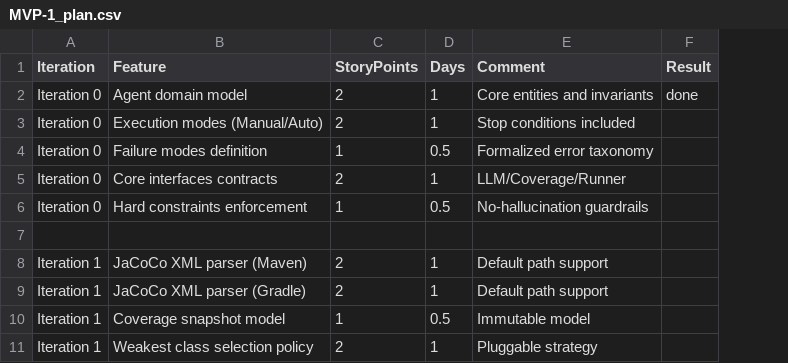
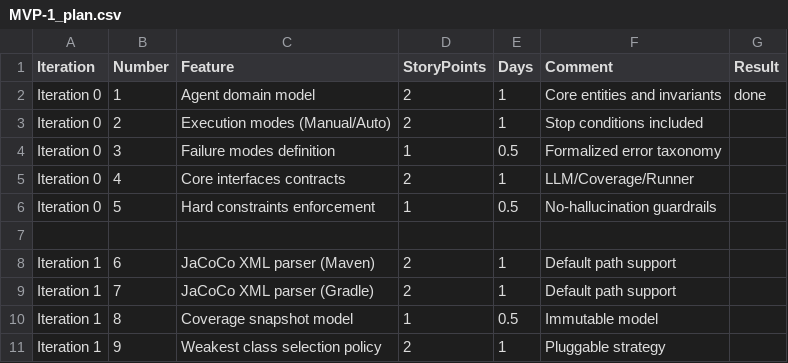
Before and after one commit to andreyznsk/testsmith-intellij-plugin, a CSV file: docs/MVP-1_plan.csv, drawn as a sheet; only a part is shown; the diff names each change by its address in the sheet, - before the commit and + after, or states it on an @@ line.

Commit message:
add mvp plan

```diff
--- a/docs/MVP-1_plan.csv
+++ b/docs/MVP-1_plan.csv
+column B (Number), rows 2-11: 1 | 2 | 3 | 4 | 5 |  | 6 | 7 | 8 | 9
```
